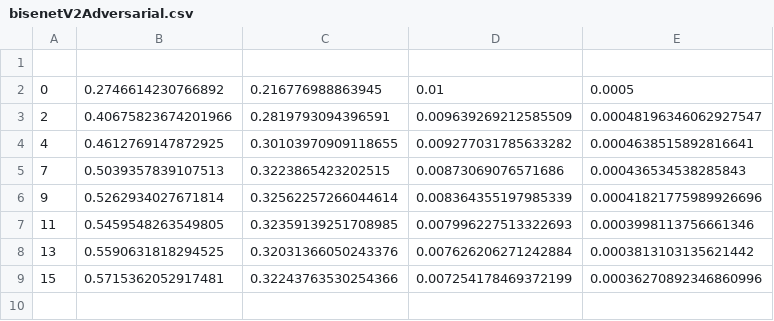
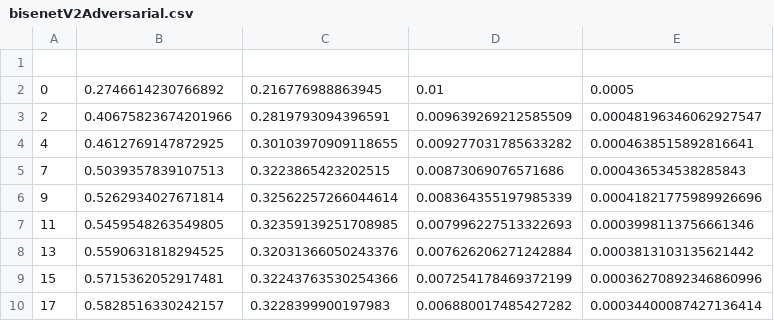
Before and after one commit to Nuzz23/MLDL_SemanticSegmentation, a CSV file: statsCsv/bisenetV2Adversarial.csv, drawn as a sheet; the diff names each change by its address in the sheet, - before the commit and + after, or states it on an @@ line.

Commit message:
added statsCsv/bisenetV2Adversarial.csv

```diff
--- a/statsCsv/bisenetV2Adversarial.csv
+++ b/statsCsv/bisenetV2Adversarial.csv
+row 10: 17 | 0.5828516330242157 | 0.3228399900197983 | 0.006880017485427282 | 0.00034400087427136414
```
